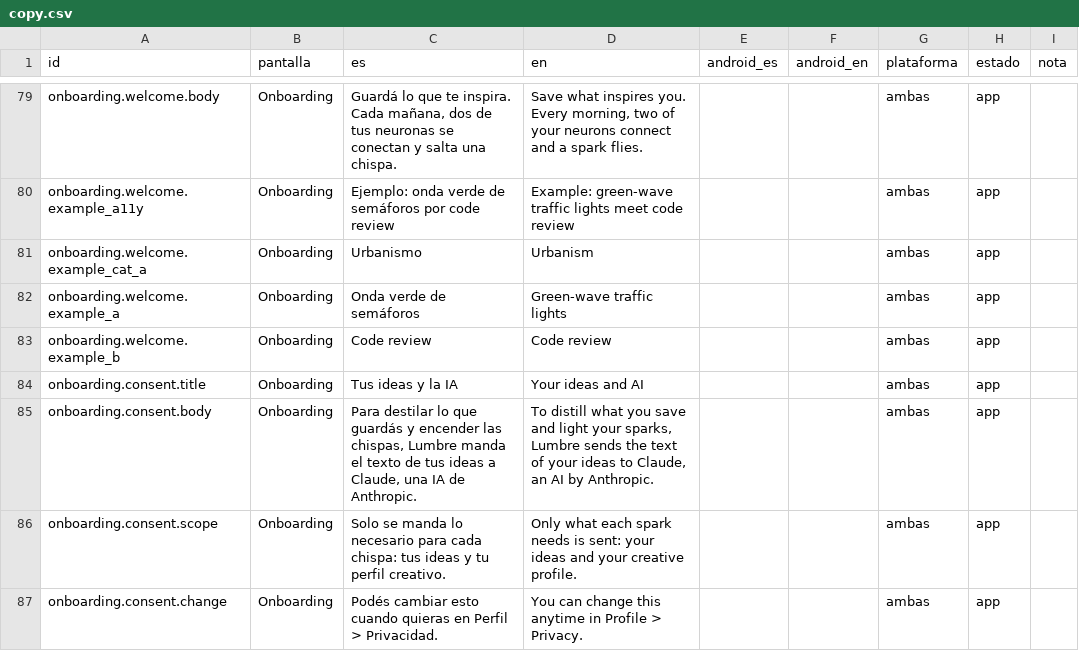
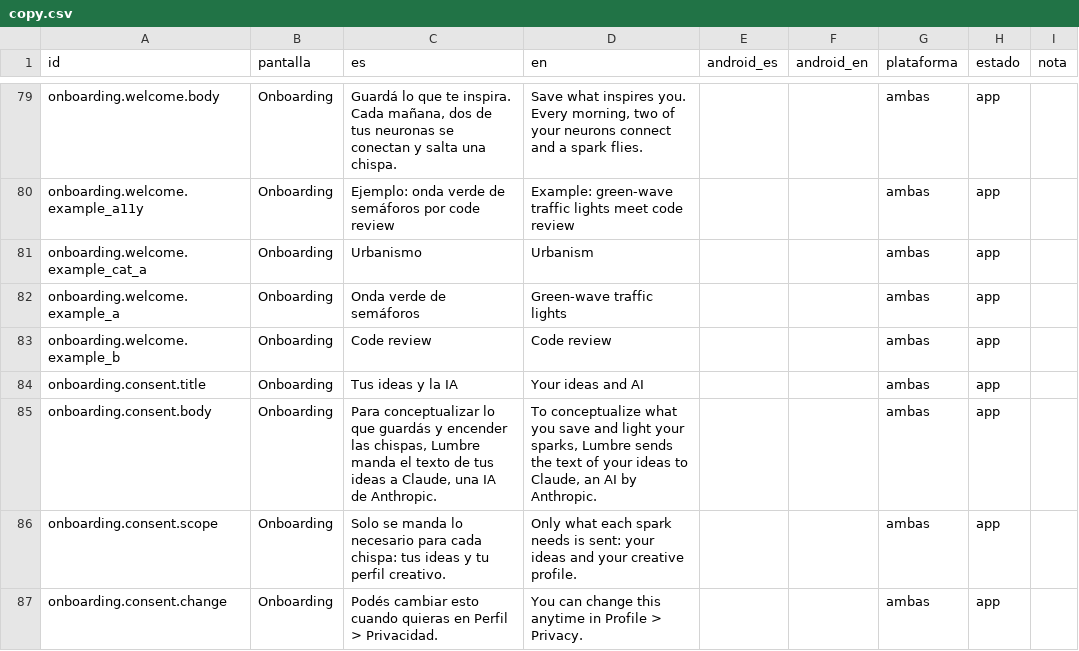
Before and after one commit to matiasrodriguezc/Lumbre, a CSV file: design/copy/build/copy.csv, drawn as a sheet; only a part is shown, gaps mark what is left out; the diff covers the shown part only.

Commit message:
Copy: "destilar" pasa a "conceptualizar"
Decisión de vocabulario del 2026-10-17, anotada en plan.md (vocabulario de la interfaz):
destilar, destilación, destilando… pasan a conceptualizar,
conceptualización, conceptualizando… en todo el copy en español
(app de iOS y su String Catalog, copy.json y lo generado para Android,
StoreKit, privacy manifest, web, fichas de tienda, textos legales,
lanzamiento y documentos de diseño). En inglés, distill pasa a
conceptualize.

No cambian los identificadores (`distill`, `ai_distill`,
`quota_distill`, eventos de analytics), el backend (no tiene copy con
esa palabra; el prompt distill.v1 queda igual), plan-ejecucion.md ni
docs/backlog.csv, que son historial.

```diff
--- a/design/copy/build/copy.csv
+++ b/design/copy/build/copy.csv
@@ -84,3 +84,3 @@ onboarding.welcome.example_b,Onboarding,Code review,Code review,,,ambas,app,
 onboarding.consent.title,Onboarding,Tus ideas y la IA,Your ideas and AI,,,ambas,app,
-onboarding.consent.body,Onboarding,"Para destilar lo que guardás y encender las chispas, Lumbre manda el texto de tus ideas a Claude, una IA de Anthropic.","To distill what you save and light your sparks, Lumbre sends the text of your ideas to Claude, an AI by Anthropic.",,,ambas,app,
+onboarding.consent.body,Onboarding,"Para conceptualizar lo que guardás y encender las chispas, Lumbre manda el texto de tus ideas a Claude, una IA de Anthropic.","To conceptualize what you save and light your sparks, Lumbre sends the text of your ideas to Claude, an AI by Anthropic.",,,ambas,app,
 onboarding.consent.scope,Onboarding,Solo se manda lo necesario para cada chispa: tus ideas y tu perfil creativo.,Only what each spark needs is sent: your ideas and your creative profile.,,,ambas,app,
```
Also changed, not shown: 44 edited cells elsewhere in this file, 55 other files.
